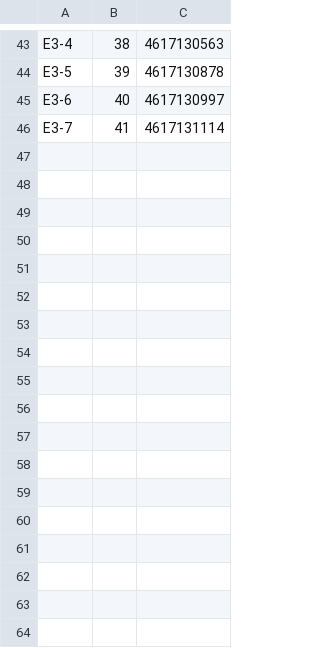
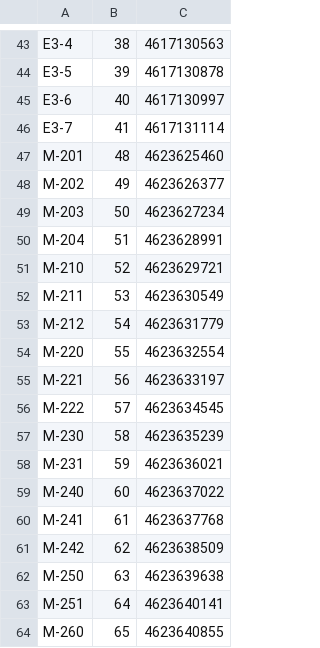
Before and after one commit to tzervas/mycelium, a TSV file: tools/github/idmap.tsv, drawn as a sheet; only a part is shown, gaps mark what is left out; the diff names each change by its address in the sheet, - before the commit and + after, or states it on an @@ line.

```diff
--- a/tools/github/idmap.tsv
+++ b/tools/github/idmap.tsv
+row 47: M-201 | 48 | 4623625460
+row 48: M-202 | 49 | 4623626377
+row 49: M-203 | 50 | 4623627234
+row 50: M-204 | 51 | 4623628991
+row 51: M-210 | 52 | 4623629721
+row 52: M-211 | 53 | 4623630549
+row 53: M-212 | 54 | 4623631779
+row 54: M-220 | 55 | 4623632554
+row 55: M-221 | 56 | 4623633197
+row 56: M-222 | 57 | 4623634545
+row 57: M-230 | 58 | 4623635239
+row 58: M-231 | 59 | 4623636021
+row 59: M-240 | 60 | 4623637022
+row 60: M-241 | 61 | 4623637768
+row 61: M-242 | 62 | 4623638509
+row 62: M-250 | 63 | 4623639638
+row 63: M-251 | 64 | 4623640141
+row 64: M-260 | 65 | 4623640855
```
Also changed, not shown: 2 other files.
